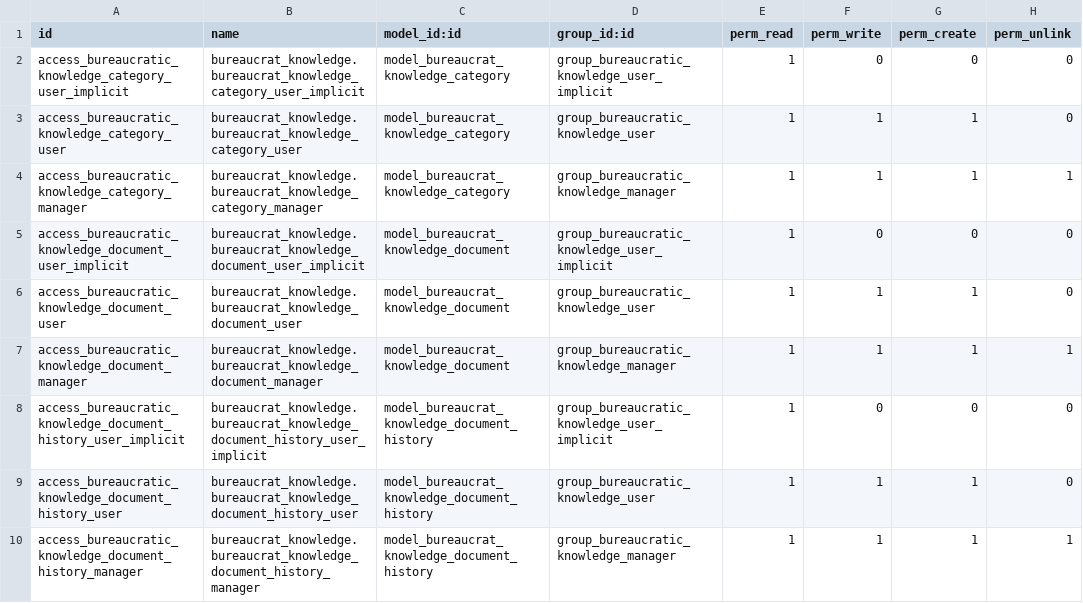
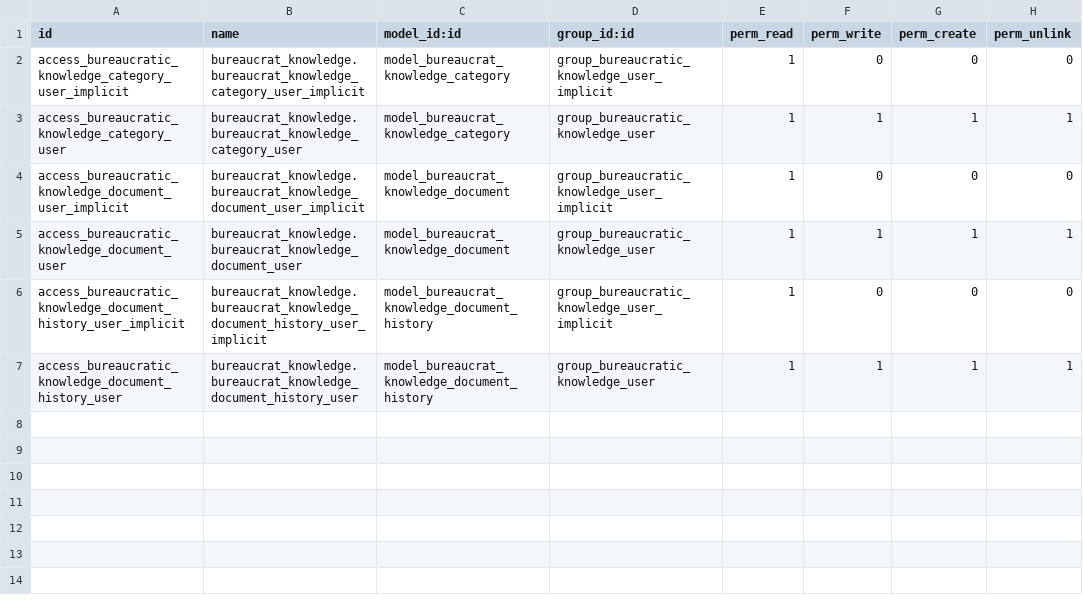
Before and after one commit to crnd-inc/bureaucrat-knowledge, a CSV file: security/ir.model.access.csv, drawn as a sheet.

Commit message:
Added tests for edition of document history lines

```diff
--- a/security/ir.model.access.csv
+++ b/security/ir.model.access.csv
@@ -2,9 +2,6 @@ id,name,model_id:id,group_id:id,perm_read,perm_write,perm_create,perm_unlink
 access_bureaucratic_knowledge_category_user_implicit,bureaucrat_knowledge.bureaucrat_knowledge_category_user_implicit,model_bureaucrat_knowledge_category,group_bureaucratic_knowledge_user_implicit,1,0,0,0
-access_bureaucratic_knowledge_category_user,bureaucrat_knowledge.bureaucrat_knowledge_category_user,model_bureaucrat_knowledge_category,group_bureaucratic_knowledge_user,1,1,1,0
-access_bureaucratic_knowledge_category_manager,bureaucrat_knowledge.bureaucrat_knowledge_category_manager,model_bureaucrat_knowledge_category,group_bureaucratic_knowledge_manager,1,1,1,1
+access_bureaucratic_knowledge_category_user,bureaucrat_knowledge.bureaucrat_knowledge_category_user,model_bureaucrat_knowledge_category,group_bureaucratic_knowledge_user,1,1,1,1
 access_bureaucratic_knowledge_document_user_implicit,bureaucrat_knowledge.bureaucrat_knowledge_document_user_implicit,model_bureaucrat_knowledge_document,group_bureaucratic_knowledge_user_implicit,1,0,0,0
-access_bureaucratic_knowledge_document_user,bureaucrat_knowledge.bureaucrat_knowledge_document_user,model_bureaucrat_knowledge_document,group_bureaucratic_knowledge_user,1,1,1,0
-access_bureaucratic_knowledge_document_manager,bureaucrat_knowledge.bureaucrat_knowledge_document_manager,model_bureaucrat_knowledge_document,group_bureaucratic_knowledge_manager,1,1,1,1
+access_bureaucratic_knowledge_document_user,bureaucrat_knowledge.bureaucrat_knowledge_document_user,model_bureaucrat_knowledge_document,group_bureaucratic_knowledge_user,1,1,1,1
 access_bureaucratic_knowledge_document_history_user_implicit,bureaucrat_knowledge.bureaucrat_knowledge_document_history_user_implicit,model_bureaucrat_knowledge_document_history,group_bureaucratic_knowledge_user_implicit,1,0,0,0
-access_bureaucratic_knowledge_document_history_user,bureaucrat_knowledge.bureaucrat_knowledge_document_history_user,model_bureaucrat_knowledge_document_history,group_bureaucratic_knowledge_user,1,1,1,0
-access_bureaucratic_knowledge_document_history_manager,bureaucrat_knowledge.bureaucrat_knowledge_document_history_manager,model_bureaucrat_knowledge_document_history,group_bureaucratic_knowledge_manager,1,1,1,1
+access_bureaucratic_knowledge_document_history_user,bureaucrat_knowledge.bureaucrat_knowledge_document_history_user,model_bureaucrat_knowledge_document_history,group_bureaucratic_knowledge_user,1,1,1,1
```
Also changed, not shown: 12 other files.
